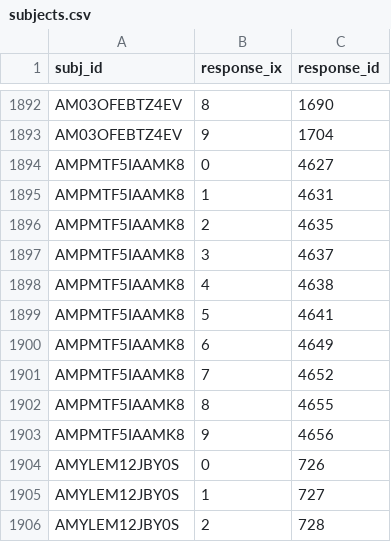
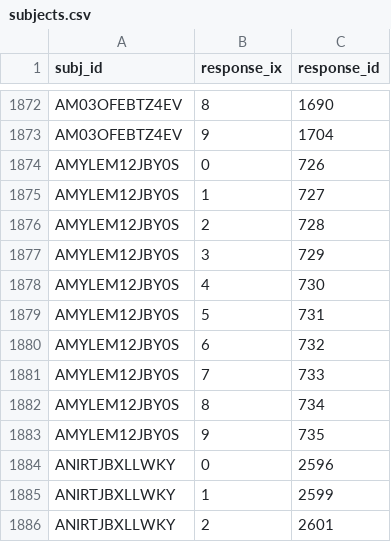
Before and after one commit to lupyanlab/words-in-transition, a CSV file: wordsintransition/data-raw/subjects.csv, drawn as a sheet; only a part is shown, gaps mark what is left out; the shorter side is filled out with more unchanged rows; the diff covers the shown part only.

```diff
--- a/wordsintransition/data-raw/subjects.csv
+++ b/wordsintransition/data-raw/subjects.csv
@@ -1893,12 +1873,2 @@ AM03OFEBTZ4EV,8,1690
 AM03OFEBTZ4EV,9,1704
-AMPMTF5IAAMK8,0,4627
-AMPMTF5IAAMK8,1,4631
-AMPMTF5IAAMK8,2,4635
-AMPMTF5IAAMK8,3,4637
-AMPMTF5IAAMK8,4,4638
-AMPMTF5IAAMK8,5,4641
-AMPMTF5IAAMK8,6,4649
-AMPMTF5IAAMK8,7,4652
-AMPMTF5IAAMK8,8,4655
-AMPMTF5IAAMK8,9,4656
 AMYLEM12JBY0S,0,726
```
Also changed, not shown: 20 removed rows elsewhere in this file, wordsintransition/data-raw/messages.csv, 5 other files.
